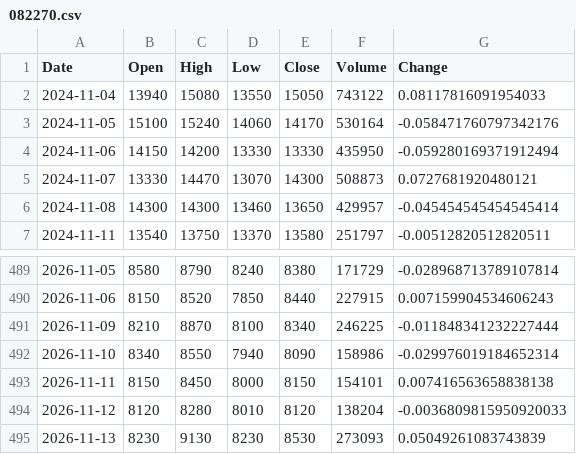
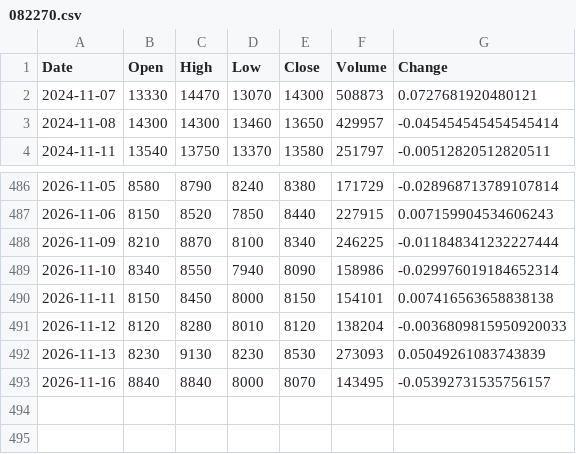
Before and after one commit to uavsky-sys/krx-data, a CSV file: data/history/082270.csv, drawn as a sheet; only a part is shown, gaps mark what is left out; removed rows and columns are numbered as before the commit, all else as after; the diff names each change by its address in the sheet, - before the commit and + after, or states it on an @@ line.

```diff
--- a/data/history/082270.csv
+++ b/data/history/082270.csv
-row 2: 2024-11-04 | 13940 | 15080 | 13550 | 15050 | 743122 | 0.08117816091954033
-row 3: 2024-11-05 | 15100 | 15240 | 14060 | 14170 | 530164 | -0.058471760797342176
-row 4: 2024-11-06 | 14150 | 14200 | 13330 | 13330 | 435950 | -0.059280169371912494
+row 493: 2026-11-16 | 8840 | 8840 | 8000 | 8070 | 143495 | -0.05392731535756157
```
Also changed, not shown: data/history/000660.csv, data/history/005930.csv, 8 other files.
